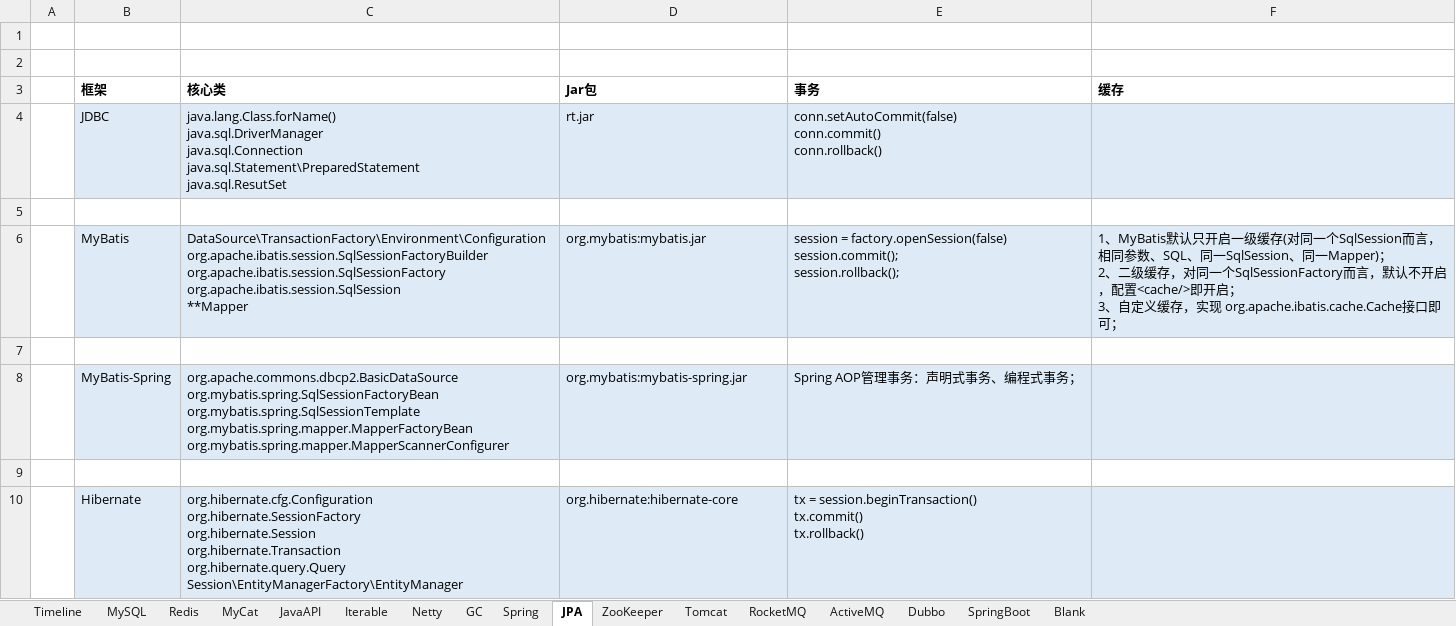
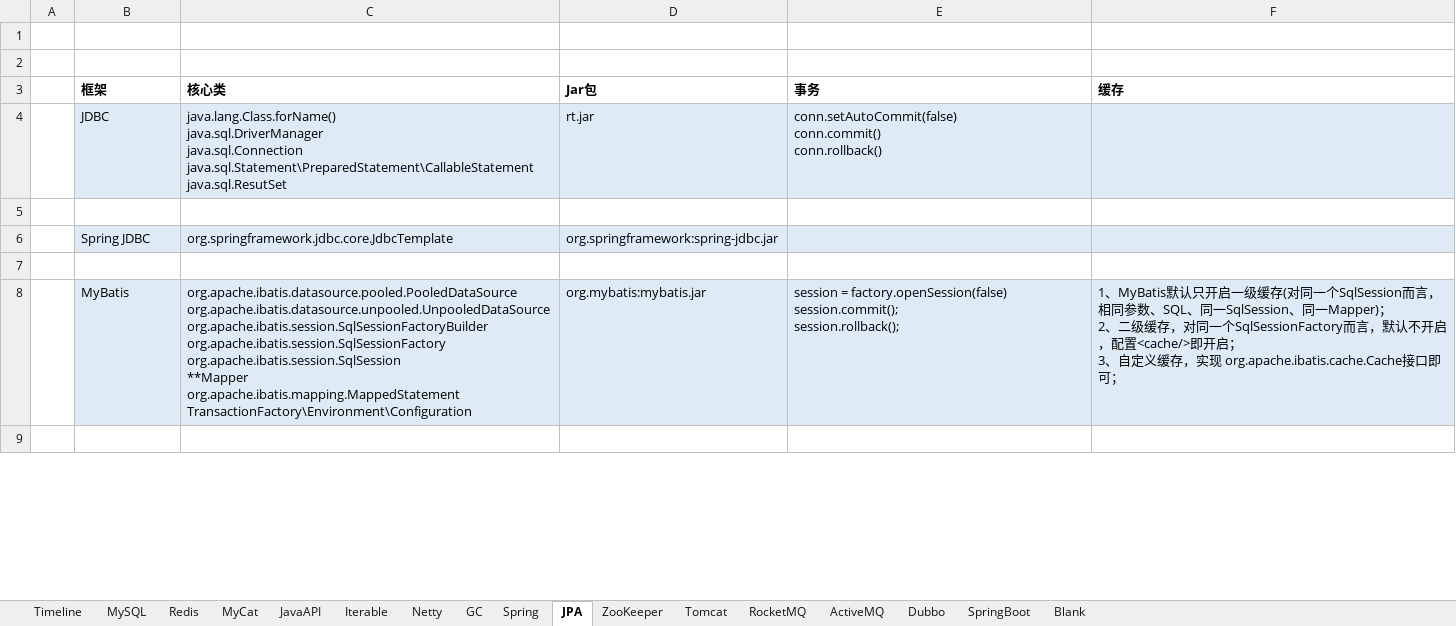
Before and after one commit to xiongc169/20110905-JavaProject, an Excel workbook: JavaProject/tech/20190823-Table.xlsx, sheet JPA, drawn as a sheet; only a part is shown; values as stored, in another font and other column widths than the file's, no borders; removed rows and columns are numbered as before the commit, all else as after; ↵ is a line break in a cell; the diff covers the shown part only; the diff names each change by its address in the sheet, - before the commit and + after, or states it on an @@ line.

Commit message:
tech

```diff
--- a/JavaProject/tech/20190823-Table.xlsx (sheet JPA)
+++ b/JavaProject/tech/20190823-Table.xlsx (sheet JPA)
-C4 (核心类): …java.sql.DriverManager ↵ java.sql.Connection ↵ java.sql.Statement\PreparedStatement ↵ java.sql.ResutSet
+C4 (核心类): …java.sql.DriverManager ↵ java.sql.Connection ↵ java.sql.Statement\PreparedStatement\CallableStatement ↵ java.sql.ResutSet
-row 6:  | MyBatis | DataSource\TransactionFactory\Environment\Configuration ↵ org.apache.ibatis.session.SqlSessionFactoryBuilder ↵ org.apache.ibatis.session.SqlSessionFactory ↵ org.apache.ibatis.session.SqlSession ↵ **Mapper | org.mybatis:mybatis.jar | session = factory.openSession(false) ↵ session.commit(); ↵ session.rollback(); | 1、MyBatis默认只开启一级缓存(对同一个SqlSession而言，相同参数、SQL、同一SqlSession、同一Mapper)； ↵ 2、二级缓存，对同一个SqlSessionFactory而言，默认不开启，配置<cache/>即开启； ↵ 3、自定义缓存，实现 org.apache.ibatis.cache.Cache接口即可；
+row 6:  | Spring JDBC | org.springframework.jdbc.core.JdbcTemplate | org.springframework:spring-jdbc.jar
-row 8:  | MyBatis-Spring | org.apache.commons.dbcp2.BasicDataSource ↵ org.mybatis.spring.SqlSessionFactoryBean ↵ org.mybatis.spring.SqlSessionTemplate ↵ org.mybatis.spring.mapper.MapperFactoryBean ↵ org.mybatis.spring.mapper.MapperScannerConfigurer | org.mybatis:mybatis-spring.jar | Spring AOP管理事务：声明式事务、编程式事务；
+row 8:  | MyBatis | org.apache.ibatis.datasource.pooled.PooledDataSource ↵ org.apache.ibatis.datasource.unpooled.UnpooledDataSource ↵ org.apache.ibatis.session.SqlSessionFactoryBuilder ↵ org.apache.ibatis.session.SqlSessionFactory ↵ org.apache.ibatis.session.SqlSession ↵ **Mapper ↵ org.apache.ibatis.mapping.MappedStatement ↵ TransactionFactory\Environment\Configuration | org.mybatis:mybatis.jar | session = factory.openSession(false) ↵ session.commit(); ↵ session.rollback(); | 1、MyBatis默认只开启一级缓存(对同一个SqlSession而言，相同参数、SQL、同一SqlSession、同一Mapper)； ↵ 2、二级缓存，对同一个SqlSessionFactory而言，默认不开启，配置<cache/>即开启； ↵ 3、自定义缓存，实现 org.apache.ibatis.cache.Cache接口即可；
-row 10:  | Hibernate | org.hibernate.cfg.Configuration ↵ org.hibernate.SessionFactory ↵ org.hibernate.Session ↵ org.hibernate.Transaction ↵ org.hibernate.query.Query ↵ Session\EntityManagerFactory\EntityManager | org.hibernate:hibernate-core | tx = session.beginTransaction() ↵ tx.commit() ↵ tx.rollback()
```
Also changed, not shown: 4 added rows, 1 removed row and 2 edited cells elsewhere in this sheet, 1 other file.
